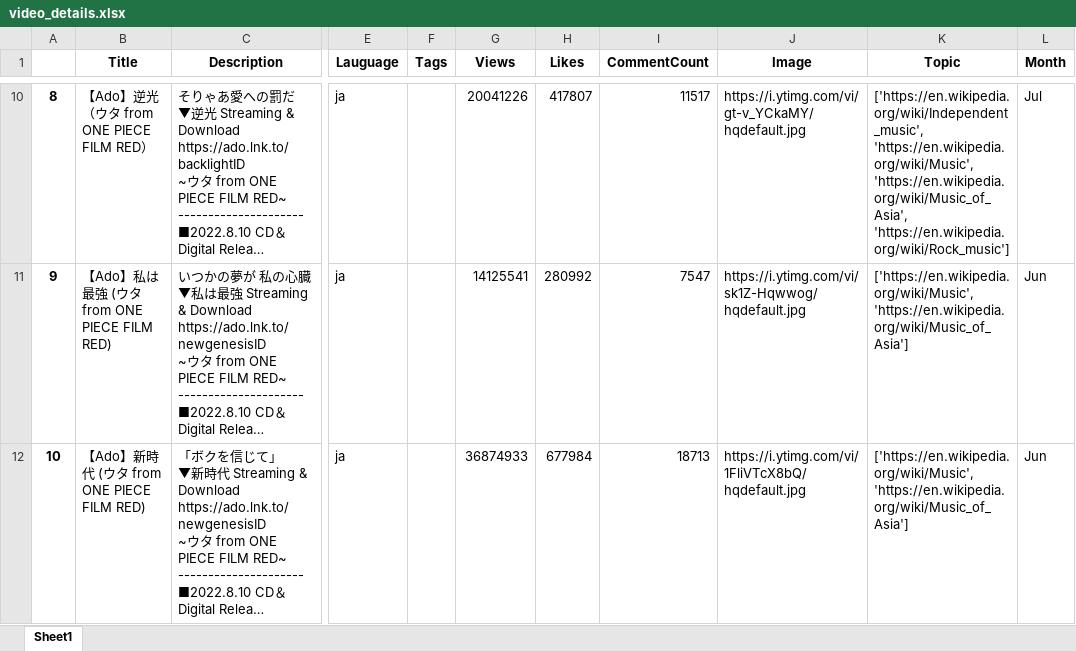
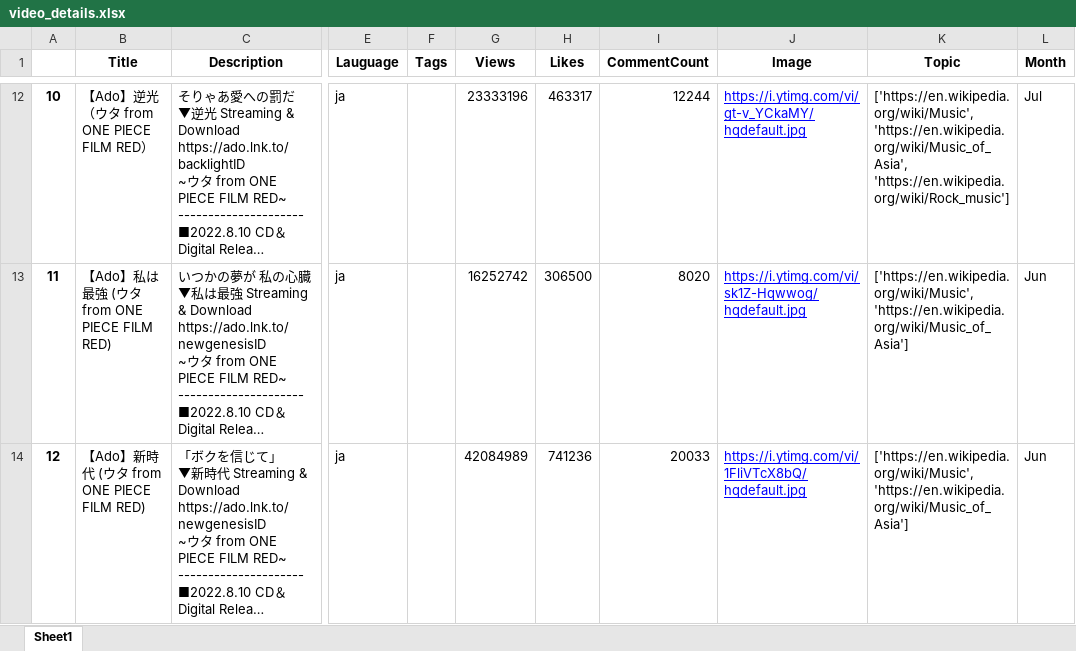
Before and after one commit to Takuyatsai/YouTube-Music-Channel-Analysis, an Excel workbook: video_details.xlsx, sheet Sheet1, drawn as a sheet; only a part is shown, gaps mark what is left out; long unchanged cells end in …; values as stored, in another font and other column widths than the file's, no borders; addresses are those after the commit; the diff covers the shown part only; the diff names each change by its address in the sheet, - before the commit and + after, or states it on an @@ line.

```diff
--- a/video_details.xlsx (sheet Sheet1)
+++ b/video_details.xlsx (sheet Sheet1)
@@ column A renumbered from row 4 down @@
-G12 (Views): 20041226
+G12 (Views): 23333196
-H12 (Likes): 417807
+H12 (Likes): 463317
-I12 (CommentCount): 11517
+I12 (CommentCount): 12244
@@ J12:J14 underline: off → on, text colour: black → #0000FF @@
-K12 (Topic): ['https://en.wikipedia.org/wiki/Independent_music', 'https://en.wikipedia.org/wiki/Music', 'https://en.wikipedia.org/wiki/Music_of_Asia', 'https://en.wikipedia.org/wiki/Rock_music']
+K12 (Topic): ['https://en.wikipedia.org/wiki/Music', 'https://en.wikipedia.org/wiki/Music_of_Asia', 'https://en.wikipedia.org/wiki/Rock_music']
-G13 (Views): 14125541
+G13 (Views): 16252742
-H13 (Likes): 280992
+H13 (Likes): 306500
-I13 (CommentCount): 7547
+I13 (CommentCount): 8020
-G14 (Views): 36874933
+G14 (Views): 42084989
-H14 (Likes): 677984
+H14 (Likes): 741236
-I14 (CommentCount): 18713
+I14 (CommentCount): 20033
```
Also changed, not shown: 2 added rows, 1 removed row, 228 edited cells and cell formats elsewhere in this sheet, music_channel.xlsx, 3 other files.
